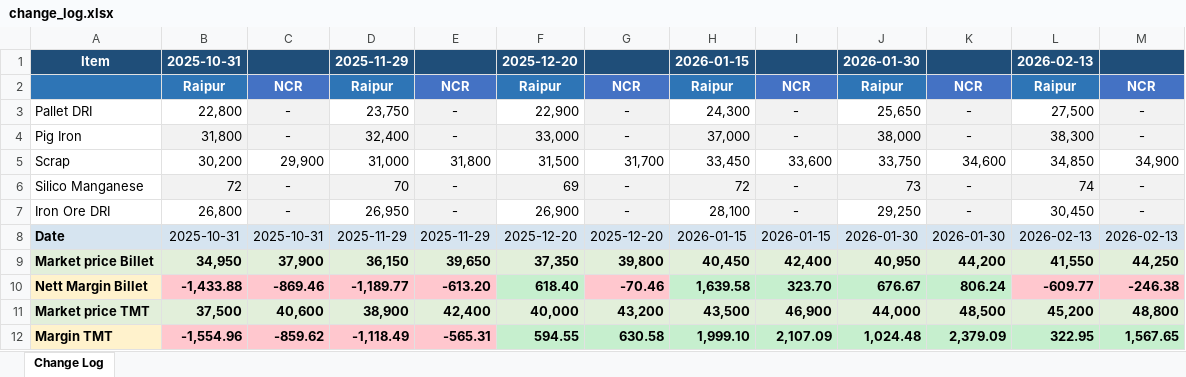
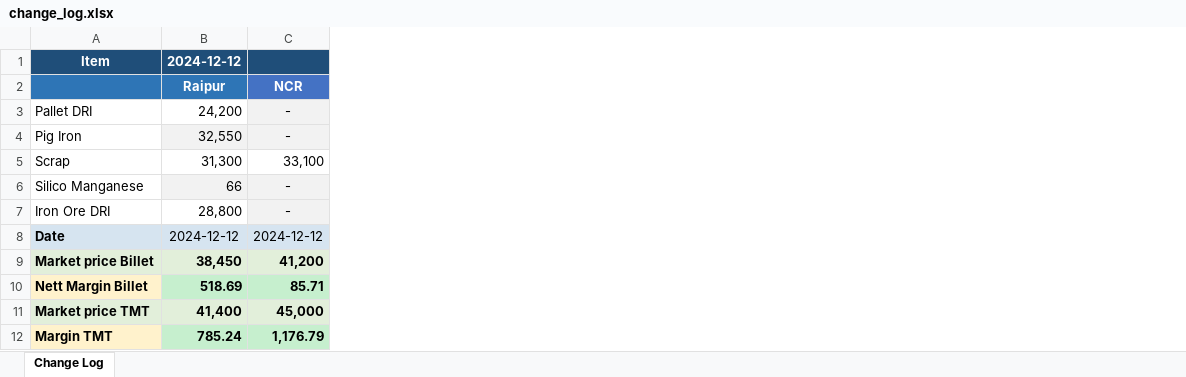
Before and after one commit to PB-TMT-ai/Costing-File-TMT, an Excel workbook: output/change_log.xlsx, sheet Change Log, drawn as a sheet; only a part is shown; values as stored, in another font and other column widths than the file's, no borders; removed rows and columns are numbered as before the commit, all else as after; the diff covers the shown part only; the diff names each change by its address in the sheet, - before the commit and + after, or states it on an @@ line.

```diff
--- a/output/change_log.xlsx (sheet Change Log)
+++ b/output/change_log.xlsx (sheet Change Log)
-column B, rows 1-12: 2025-10-31 | Raipur | 22,800 | 31,800 | 30,200 | 72 | 26,800 | 2025-10-31 | 34,950 | -1,433.88 | 37,500 | -1,554.96
+column B, rows 1-12: 2024-12-12 | Raipur | 24,200 | 32,550 | 31,300 | 66 | 28,800 | 2024-12-12 | 38,450 | 518.69 | 41,400 | 785.24
-column D, rows 1-12: 2025-11-29 | Raipur | 23,750 | 32,400 | 31,000 | 70 | 26,950 | 2025-11-29 | 36,150 | -1,189.77 | 38,900 | -1,118.49
-column E, rows 2-12: NCR | - | - | 31,800 | - | - | 2025-11-29 | 39,650 | -613.20 | 42,400 | -565.31
-column F, rows 1-12: 2025-12-20 | Raipur | 22,900 | 33,000 | 31,500 | 69 | 26,900 | 2025-12-20 | 37,350 | 618.40 | 40,000 | 594.55
-column G, rows 2-12: NCR | - | - | 31,700 | - | - | 2025-12-20 | 39,800 | -70.46 | 43,200 | 630.58
-column H, rows 1-12: 2026-01-15 | Raipur | 24,300 | 37,000 | 33,450 | 72 | 28,100 | 2026-01-15 | 40,450 | 1,639.58 | 43,500 | 1,999.10
-column I, rows 2-12: NCR | - | - | 33,600 | - | - | 2026-01-15 | 42,400 | 323.70 | 46,900 | 2,107.09
-column J, rows 1-12: 2026-01-30 | Raipur | 25,650 | 38,000 | 33,750 | 73 | 29,250 | 2026-01-30 | 40,950 | 676.67 | 44,000 | 1,024.48
-column K, rows 2-12: NCR | - | - | 34,600 | - | - | 2026-01-30 | 44,200 | 806.24 | 48,500 | 2,379.09
-column L, rows 1-12: 2026-02-13 | Raipur | 27,500 | 38,300 | 34,850 | 74 | 30,450 | 2026-02-13 | 41,550 | -609.77 | 45,200 | 322.95
-column M, rows 2-12: NCR | - | - | 34,900 | - | - | 2026-02-13 | 44,250 | -246.38 | 48,800 | 1,567.65
-C5: 29,900
+C5: 33,100
-C8: 2025-10-31
+C8: 2024-12-12
-C9: 37,900
+C9: 41,200
-C10: -869.46
+C10: 85.71
-C10 fill: #FFC7CE
+C10 fill: #C6EFCE
-C11: 40,600
+C11: 45,000
-C12: -859.62
+C12: 1,176.79
-C12 fill: #FFC7CE
+C12 fill: #C6EFCE
```
Also changed, not shown: 8 removed columns elsewhere in this sheet, 8 other files.
